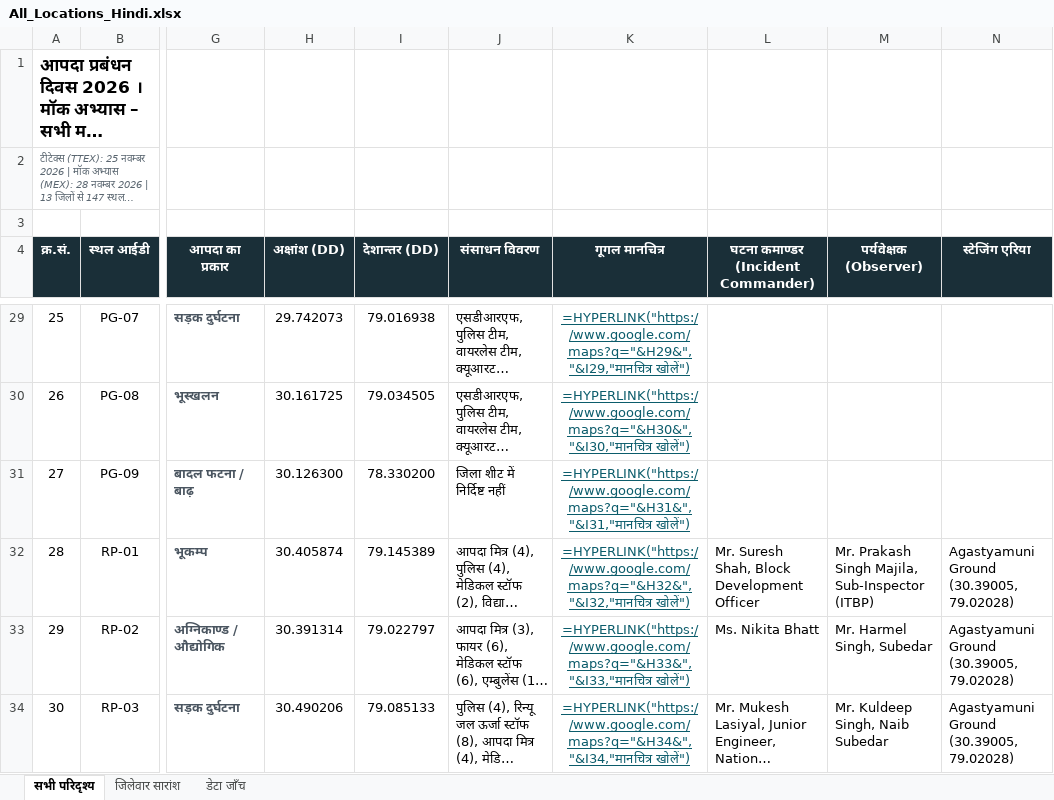
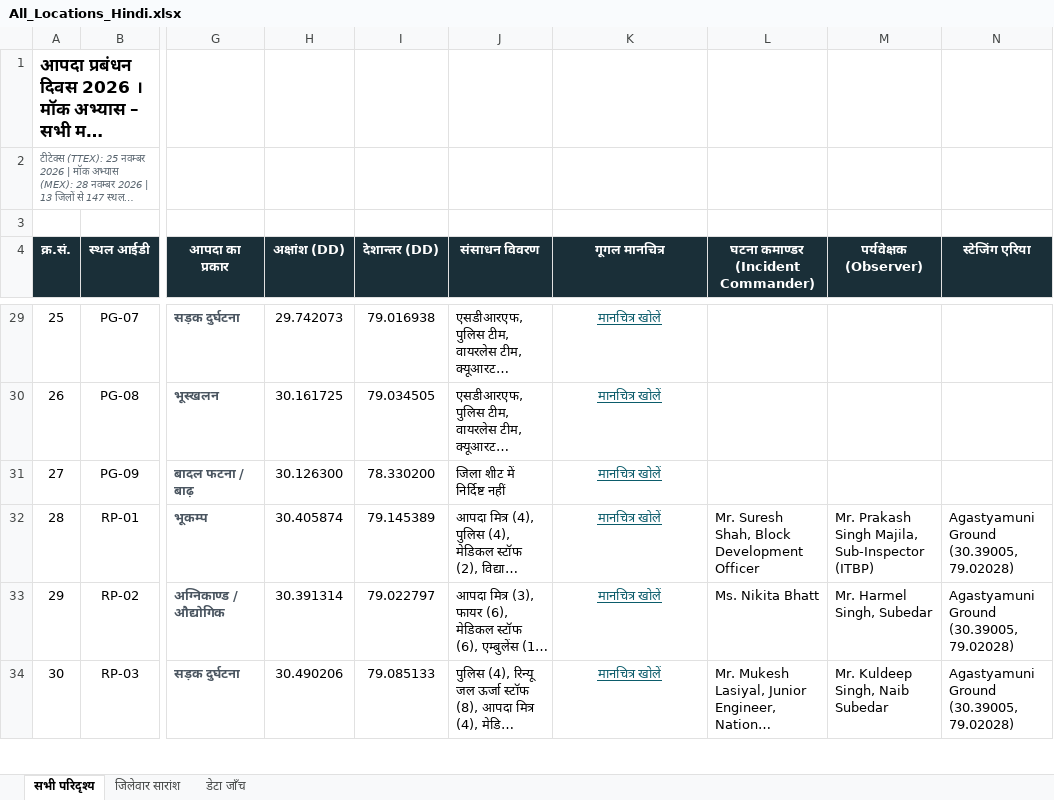
Before and after one commit to usdma-aapdadiwas-2026/usdma-aapdadiwas-2026.github.io, an Excel workbook: All_Locations_Hindi.xlsx, sheet सभी परिदृश्य, drawn as a sheet; only a part is shown, gaps mark what is left out; long unchanged cells end in …; values as stored, in another font and other column widths than the file's, no borders; formulas without a stored value are shown as written; the diff covers the shown part only; the diff names each change by its address in the sheet, - before the commit and + after, or states it on an @@ line.

```diff
--- a/All_Locations_Hindi.xlsx (sheet सभी परिदृश्य)
+++ b/All_Locations_Hindi.xlsx (sheet सभी परिदृश्य)
-K29 (गूगल मानचित्र): =HYPERLINK("https://www.google.com/maps?q="&H29&","&I29,"मानचित्र खोलें")
+K29 (गूगल मानचित्र): मानचित्र खोलें
-K30 (गूगल मानचित्र): =HYPERLINK("https://www.google.com/maps?q="&H30&","&I30,"मानचित्र खोलें")
+K30 (गूगल मानचित्र): मानचित्र खोलें
-K31 (गूगल मानचित्र): =HYPERLINK("https://www.google.com/maps?q="&H31&","&I31,"मानचित्र खोलें")
+K31 (गूगल मानचित्र): मानचित्र खोलें
-K32 (गूगल मानचित्र): =HYPERLINK("https://www.google.com/maps?q="&H32&","&I32,"मानचित्र खोलें")
+K32 (गूगल मानचित्र): मानचित्र खोलें
-K33 (गूगल मानचित्र): =HYPERLINK("https://www.google.com/maps?q="&H33&","&I33,"मानचित्र खोलें")
+K33 (गूगल मानचित्र): मानचित्र खोलें
-K34 (गूगल मानचित्र): =HYPERLINK("https://www.google.com/maps?q="&H34&","&I34,"मानचित्र खोलें")
+K34 (गूगल मानचित्र): मानचित्र खोलें
```
Also changed, not shown: 149 edited cells elsewhere in this sheet, sheet जिलेवार सारांश, sheet डेटा जाँच, All_Locations.xlsx, 2 other files.
